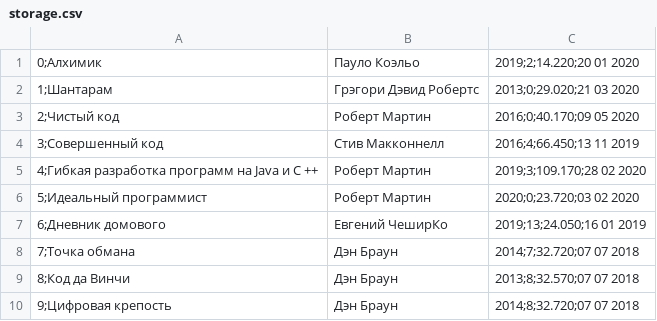
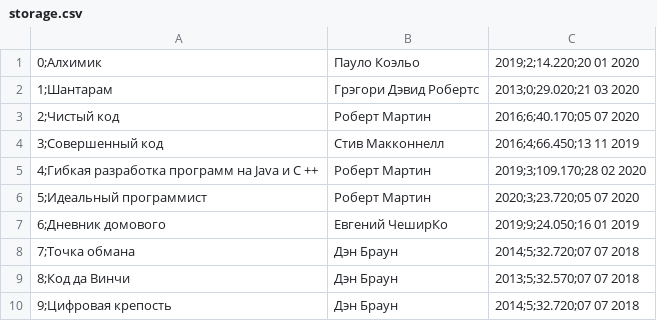
Before and after one commit to Shurik-Yankovich/Restfull-web-project, a CSV file: src/bookstore/rootdir/storage.csv, drawn as a sheet.

```diff
--- a/src/bookstore/rootdir/storage.csv
+++ b/src/bookstore/rootdir/storage.csv
@@ -2,9 +2,9 @@
 1;Шантарам,Грэгори Дэвид Робертс,2013;0;29.020;21 03 2020
-2;Чистый код,Роберт Мартин,2016;0;40.170;09 05 2020
+2;Чистый код,Роберт Мартин,2016;6;40.170;05 07 2020
 3;Совершенный код,Стив Макконнелл,2016;4;66.450;13 11 2019
 4;Гибкая разработка программ на Java и C ++,Роберт Мартин,2019;3;109.170;28 02 2020
-5;Идеальный программист,Роберт Мартин,2020;0;23.720;03 02 2020
-6;Дневник домового,Евгений ЧеширКо,2019;13;24.050;16 01 2019
-7;Точка обмана,Дэн Браун,2014;7;32.720;07 07 2018
-8;Код да Винчи,Дэн Браун,2013;8;32.570;07 07 2018
-9;Цифровая крепость,Дэн Браун,2014;8;32.720;07 07 2018
+5;Идеальный программист,Роберт Мартин,2020;3;23.720;05 07 2020
+6;Дневник домового,Евгений ЧеширКо,2019;9;24.050;16 01 2019
+7;Точка обмана,Дэн Браун,2014;5;32.720;07 07 2018
+8;Код да Винчи,Дэн Браун,2013;5;32.570;07 07 2018
+9;Цифровая крепость,Дэн Браун,2014;5;32.720;07 07 2018
```
Also changed, not shown: src/bookstore/rootdir/order.csv, 1 other file.
